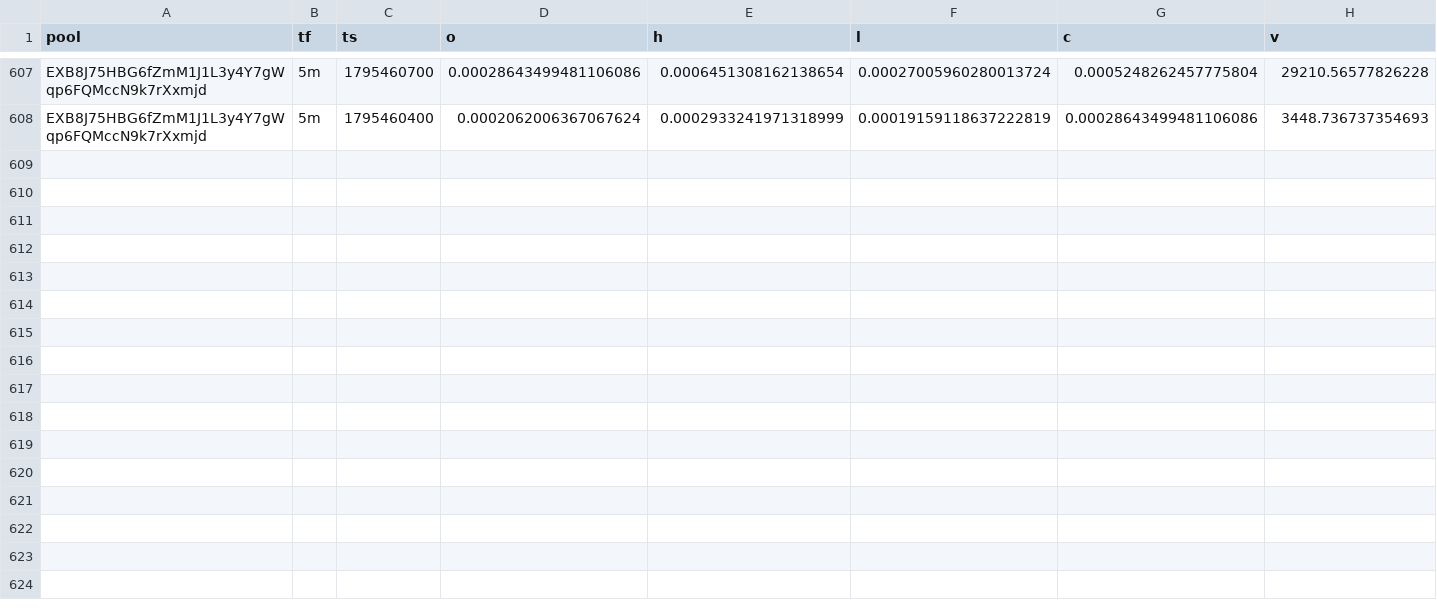
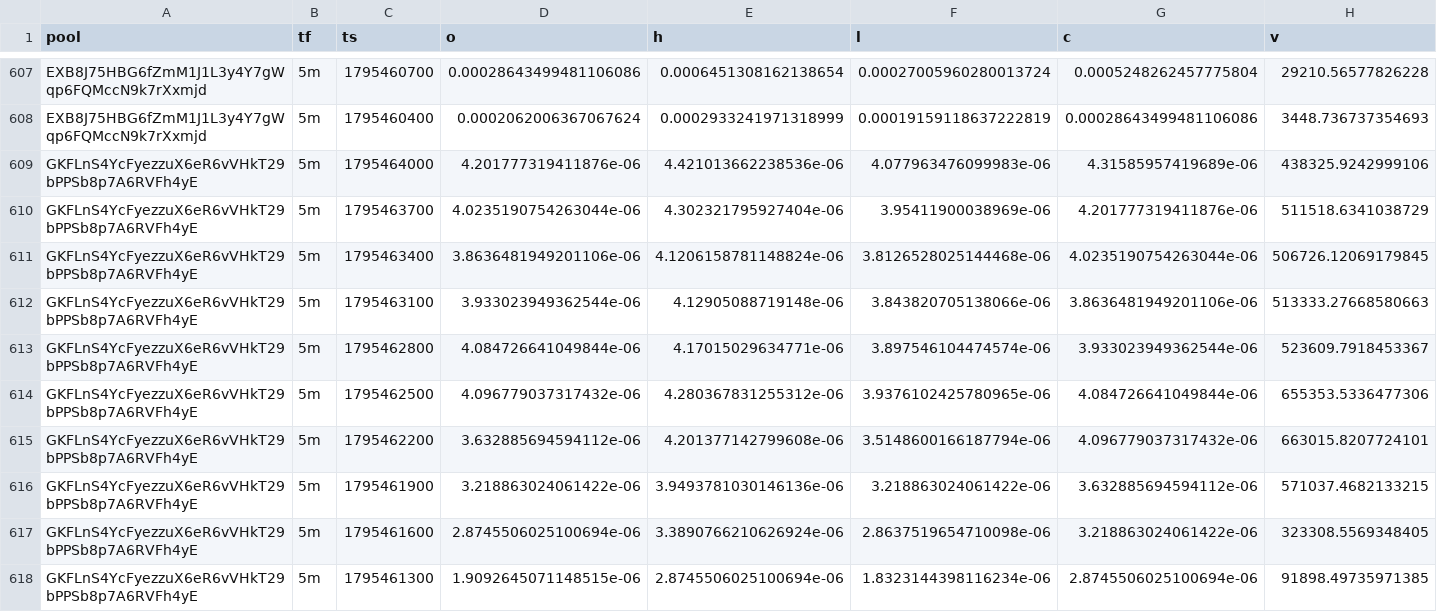
Before and after one commit to davidbobholz-stack/young-coin-collector., a CSV file: shards/2026-11-23/ohlcv.csv, drawn as a sheet; only a part is shown, gaps mark what is left out; the diff names each change by its address in the sheet, - before the commit and + after, or states it on an @@ line.

```diff
--- a/shards/2026-11-23/ohlcv.csv
+++ b/shards/2026-11-23/ohlcv.csv
+row 609: GKFLnS4YcFyezzuX6eR6vVHkT29bPPSb8p7A6RVFh4yE | 5m | 1795464000 | 4.201777319411876e-06 | 4.421013662238536e-06 | 4.077963476099983e-06 | 4.31585957419689e-06 | 438325.9242999106
+row 610: GKFLnS4YcFyezzuX6eR6vVHkT29bPPSb8p7A6RVFh4yE | 5m | 1795463700 | 4.0235190754263044e-06 | 4.302321795927404e-06 | 3.95411900038969e-06 | 4.201777319411876e-06 | 511518.6341038729
+row 611: GKFLnS4YcFyezzuX6eR6vVHkT29bPPSb8p7A6RVFh4yE | 5m | 1795463400 | 3.8636481949201106e-06 | 4.1206158781148824e-06 | 3.8126528025144468e-06 | 4.0235190754263044e-06 | 506726.12069179845
+row 612: GKFLnS4YcFyezzuX6eR6vVHkT29bPPSb8p7A6RVFh4yE | 5m | 1795463100 | 3.933023949362544e-06 | 4.12905088719148e-06 | 3.843820705138066e-06 | 3.8636481949201106e-06 | 513333.27668580663
+row 613: GKFLnS4YcFyezzuX6eR6vVHkT29bPPSb8p7A6RVFh4yE | 5m | 1795462800 | 4.084726641049844e-06 | 4.17015029634771e-06 | 3.897546104474574e-06 | 3.933023949362544e-06 | 523609.7918453367
+row 614: GKFLnS4YcFyezzuX6eR6vVHkT29bPPSb8p7A6RVFh4yE | 5m | 1795462500 | 4.096779037317432e-06 | 4.280367831255312e-06 | 3.9376102425780965e-06 | 4.084726641049844e-06 | 655353.5336477306
+row 615: GKFLnS4YcFyezzuX6eR6vVHkT29bPPSb8p7A6RVFh4yE | 5m | 1795462200 | 3.632885694594112e-06 | 4.201377142799608e-06 | 3.5148600166187794e-06 | 4.096779037317432e-06 | 663015.8207724101
+row 616: GKFLnS4YcFyezzuX6eR6vVHkT29bPPSb8p7A6RVFh4yE | 5m | 1795461900 | 3.218863024061422e-06 | 3.9493781030146136e-06 | 3.218863024061422e-06 | 3.632885694594112e-06 | 571037.4682133215
+row 617: GKFLnS4YcFyezzuX6eR6vVHkT29bPPSb8p7A6RVFh4yE | 5m | 1795461600 | 2.8745506025100694e-06 | 3.3890766210626924e-06 | 2.8637519654710098e-06 | 3.218863024061422e-06 | 323308.5569348405
+row 618: GKFLnS4YcFyezzuX6eR6vVHkT29bPPSb8p7A6RVFh4yE | 5m | 1795461300 | 1.9092645071148515e-06 | 2.8745506025100694e-06 | 1.8323144398116234e-06 | 2.8745506025100694e-06 | 91898.49735971385
```
Also changed, not shown: 11 other files.
